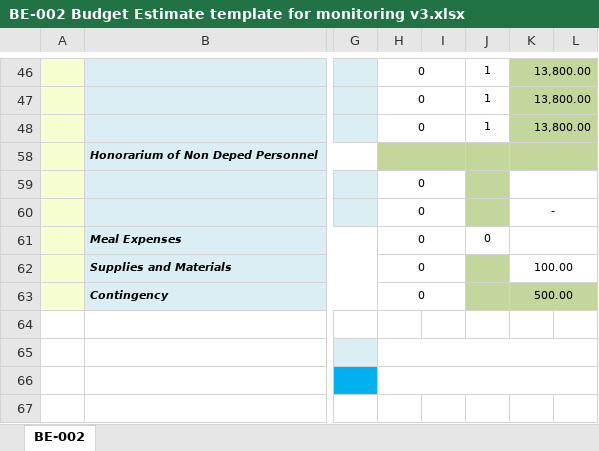
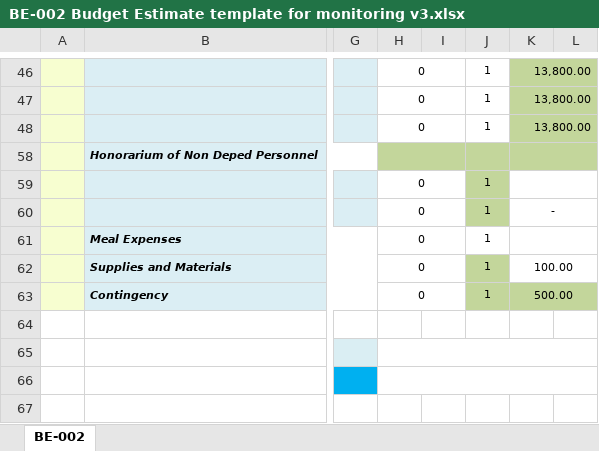
Before and after one commit to ferdiebergado/netlify-bec, an Excel workbook: public/templates/BE-002 Budget Estimate template for monitoring v3.xlsx, sheet BE-002, drawn as a sheet; only a part is shown, gaps mark what is left out; values as stored, in another font and other column widths than the file's, no borders; charts and pictures not drawn; the diff names each change by its address in the sheet, - before the commit and + after, or states it on an @@ line.

```diff
--- a/public/templates/BE-002 Budget Estimate template for monitoring v3.xlsx (sheet BE-002)
+++ b/public/templates/BE-002 Budget Estimate template for monitoring v3.xlsx (sheet BE-002)
-J59:J60: (empty)
+J59:J60: 1
-J61: 0
+J61: 1
-J62:J63: (empty)
+J62:J63: 1
```
Also changed, not shown: public/templates/BE-001 Budget Estimate template v3.xlsx.
